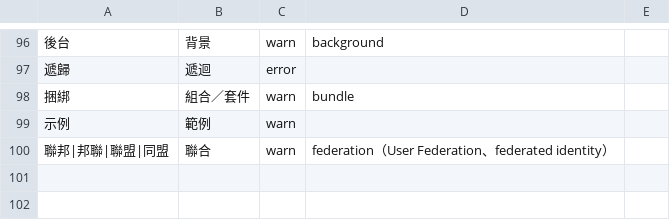
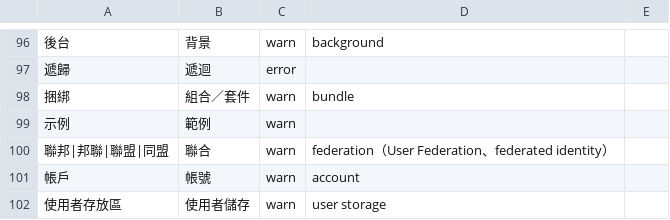
Before and after one commit to allen0099/kc-traditional-chinese, a TSV file: data/tw_terms.tsv, drawn as a sheet; only a part is shown, gaps mark what is left out.

Commit message:
feat(lint): 檢查 account 譯為「帳戶」、user storage 譯為「使用者存放區」

```diff
--- a/data/tw_terms.tsv
+++ b/data/tw_terms.tsv
@@ -100 +100,3 @@
 聯邦|邦聯|聯盟|同盟	聯合	warn	federation（User Federation、federated identity）
+帳戶	帳號	warn	account
+使用者存放區	使用者儲存	warn	user storage
```
